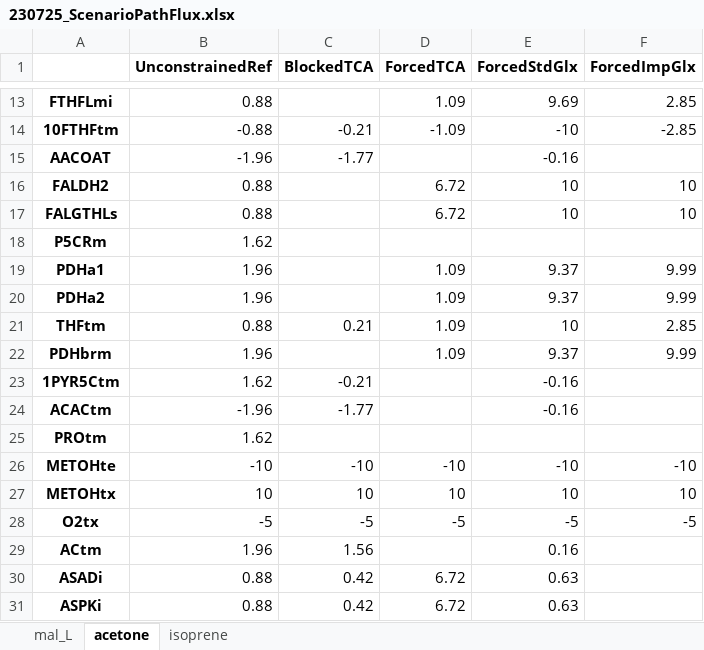
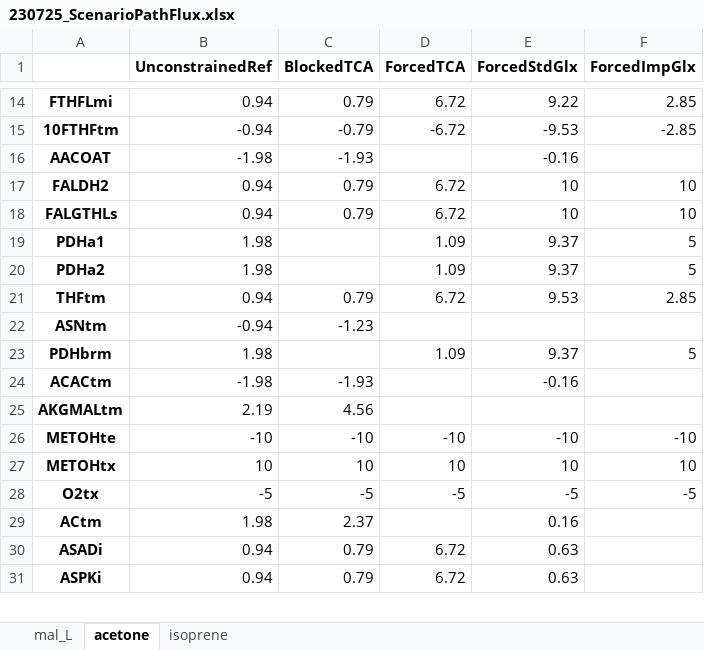
Before and after one commit to iAMB-RWTH-Aachen/Opol-GSMM, an Excel workbook: data/ManuscriptMetFlex/230725_ScenarioPathFlux.xlsx, sheet acetone, drawn as a sheet; only a part is shown, gaps mark what is left out; values as stored, in another font and other column widths than the file's, no borders; removed rows and columns are numbered as before the commit, all else as after; the diff covers the shown part only; the diff names each change by its address in the sheet, - before the commit and + after, or states it on an @@ line.

```diff
--- a/data/ManuscriptMetFlex/230725_ScenarioPathFlux.xlsx (sheet acetone)
+++ b/data/ManuscriptMetFlex/230725_ScenarioPathFlux.xlsx (sheet acetone)
-B14 (UnconstrainedRef): 0.88
+B14 (UnconstrainedRef): 0.94
-C14 (BlockedTCA): (empty)
+C14 (BlockedTCA): 0.79
-D14 (ForcedTCA): 1.09
+D14 (ForcedTCA): 6.72
-E14 (ForcedStdGlx): 9.69
+E14 (ForcedStdGlx): 9.22
-B15 (UnconstrainedRef): -0.88
+B15 (UnconstrainedRef): -0.94
-C15 (BlockedTCA): -0.21
+C15 (BlockedTCA): -0.79
-D15 (ForcedTCA): -1.09
+D15 (ForcedTCA): -6.72
-E15 (ForcedStdGlx): -10
+E15 (ForcedStdGlx): -9.53
-B16 (UnconstrainedRef): -1.96
+B16 (UnconstrainedRef): -1.98
-C16 (BlockedTCA): -1.77
+C16 (BlockedTCA): -1.93
-B17:B18 (UnconstrainedRef): 0.88
+B17:B18 (UnconstrainedRef): 0.94
-C17:C18 (BlockedTCA): (empty)
+C17:C18 (BlockedTCA): 0.79
-row 18: P5CRm | 1.62
-B19:B20 (UnconstrainedRef): 1.96
+B19:B20 (UnconstrainedRef): 1.98
-F19:F20 (ForcedImpGlx): 9.99
+F19:F20 (ForcedImpGlx): 5
-B21 (UnconstrainedRef): 0.88
+B21 (UnconstrainedRef): 0.94
-C21 (BlockedTCA): 0.21
+C21 (BlockedTCA): 0.79
-D21 (ForcedTCA): 1.09
+D21 (ForcedTCA): 6.72
-E21 (ForcedStdGlx): 10
+E21 (ForcedStdGlx): 9.53
+row 22: ASNtm | -0.94 | -1.23
-B23 (UnconstrainedRef): 1.96
+B23 (UnconstrainedRef): 1.98
-F23 (ForcedImpGlx): 9.99
+F23 (ForcedImpGlx): 5
-row 23: 1PYR5Ctm | 1.62 | -0.21 |  | -0.16
-B24 (UnconstrainedRef): -1.96
+B24 (UnconstrainedRef): -1.98
-C24 (BlockedTCA): -1.77
+C24 (BlockedTCA): -1.93
-row 25: PROtm | 1.62
+row 25: AKGMALtm | 2.19 | 4.56
-B29 (UnconstrainedRef): 1.96
+B29 (UnconstrainedRef): 1.98
-C29 (BlockedTCA): 1.56
+C29 (BlockedTCA): 2.37
-B30:B31 (UnconstrainedRef): 0.88
+B30:B31 (UnconstrainedRef): 0.94
-C30:C31 (BlockedTCA): 0.42
+C30:C31 (BlockedTCA): 0.79
```
Also changed, not shown: 39 added rows, 43 removed rows and 169 edited cells elsewhere in this sheet, sheet isoprene, sheet mal_L, 11 other files.
